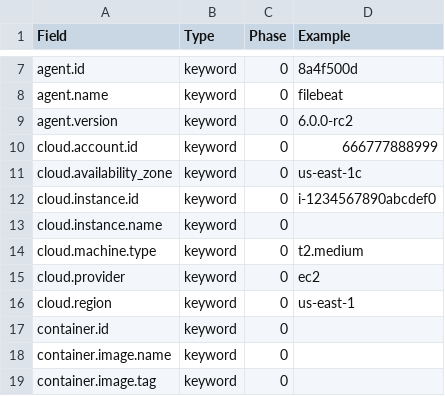
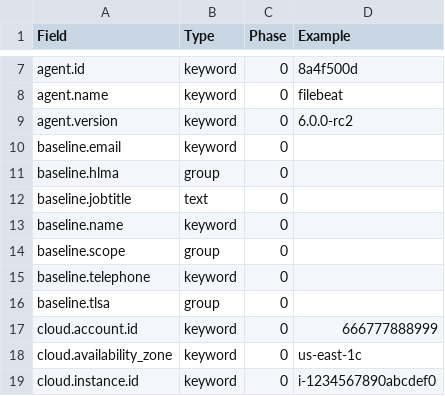
Before and after one commit to kristian-kocher/ecs, a CSV file: schema.csv, drawn as a sheet; only a part is shown, gaps mark what is left out; the shorter side is filled out with more unchanged rows.

Commit message:
baseline schema

```diff
--- a/schema.csv
+++ b/schema.csv
@@ -9,2 +9,9 @@ agent.name,keyword,0,filebeat
 agent.version,keyword,0,6.0.0-rc2
+baseline.email,keyword,0,
+baseline.hlma,group,0,
+baseline.jobtitle,text,0,
+baseline.name,keyword,0,
+baseline.scope,group,0,
+baseline.telephone,keyword,0,
+baseline.tlsa,group,0,
 cloud.account.id,keyword,0,666777888999
```
Also changed, not shown: 4 other files.
